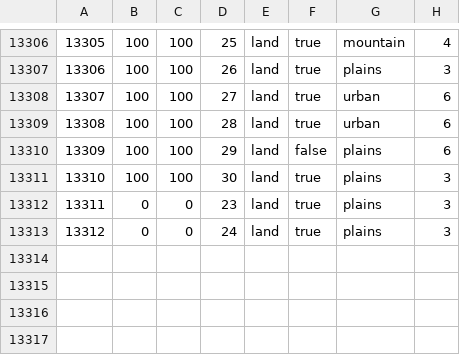
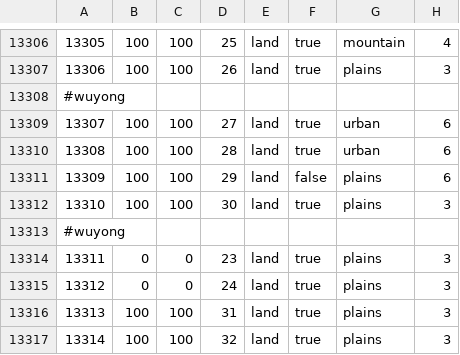
Before and after one commit to QAQWQAQWQ/DR, a CSV file: map/definition.csv, drawn as a sheet; only a part is shown, gaps mark what is left out; the diff names each change by its address in the sheet, - before the commit and + after, or states it on an @@ line.

```diff
--- a/map/definition.csv
+++ b/map/definition.csv
+row 13308: #wuyong
+row 13313: #wuyong
+row 13316: 13313 | 100 | 100 | 31 | land | true | plains | 3
+row 13317: 13314 | 100 | 100 | 32 | land | true | plains | 3
```
Also changed, not shown: 8 other files.
